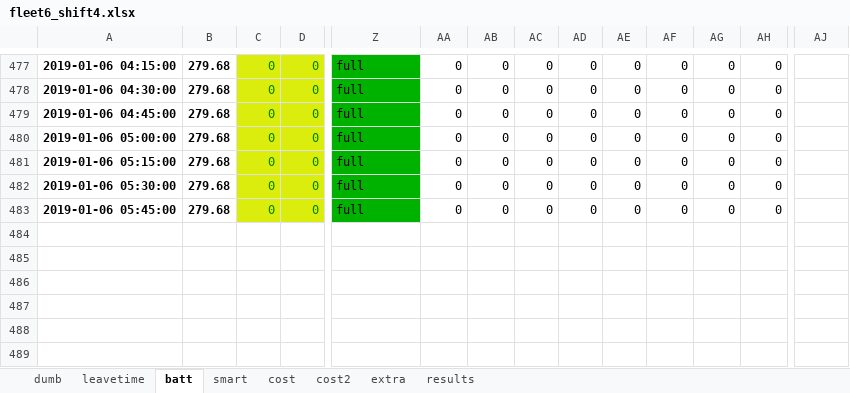
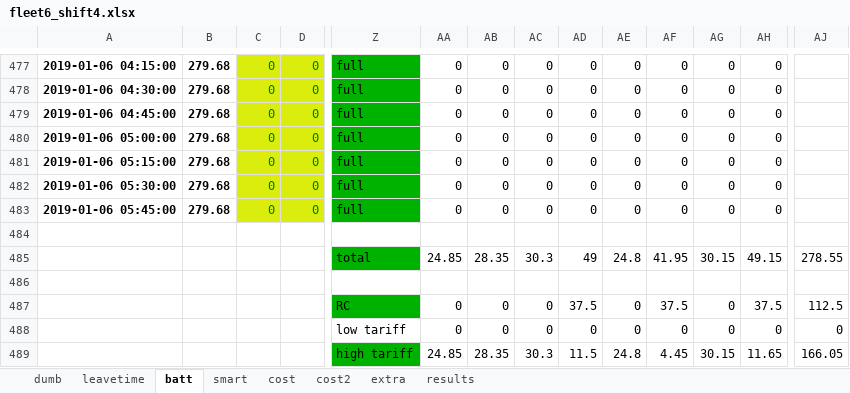
Before and after one commit to jwcn97/Fleet-Simulation, an Excel workbook: ver9/results/fleet6_shift4.xlsx, sheet batt, drawn as a sheet; only a part is shown, gaps mark what is left out; values as stored, in another font and other column widths than the file's, no borders; rows hold the shown columns only; the diff names each change by its address in the sheet, - before the commit and + after, or states it on an @@ line.

```diff
--- a/ver9/results/fleet6_shift4.xlsx (sheet batt)
+++ b/ver9/results/fleet6_shift4.xlsx (sheet batt)
+row 484: (empty)
+row 485:  |  |  |  | total | 24.85 | 28.35 | 30.3 | 49 | 24.8 | 41.95 | 30.15 | 49.15 | 278.55
+row 486: (empty)
+row 487:  |  |  |  | RC | 0 | 0 | 0 | 37.5 | 0 | 37.5 | 0 | 37.5 | 112.5
+row 488:  |  |  |  | low tariff | 0 | 0 | 0 | 0 | 0 | 0 | 0 | 0 | 0
+row 489:  |  |  |  | high tariff | 24.85 | 28.35 | 30.3 | 11.5 | 24.8 | 4.45 | 30.15 | 11.65 | 166.05
```
Also changed, not shown: sheet leavetime, sheet dumb, sheet smart, ver9/results/fleet0_case2_increasedBreak.xlsx, ver9/results/fleet0_case5_drivingVariation.xlsx, 42 other files.
